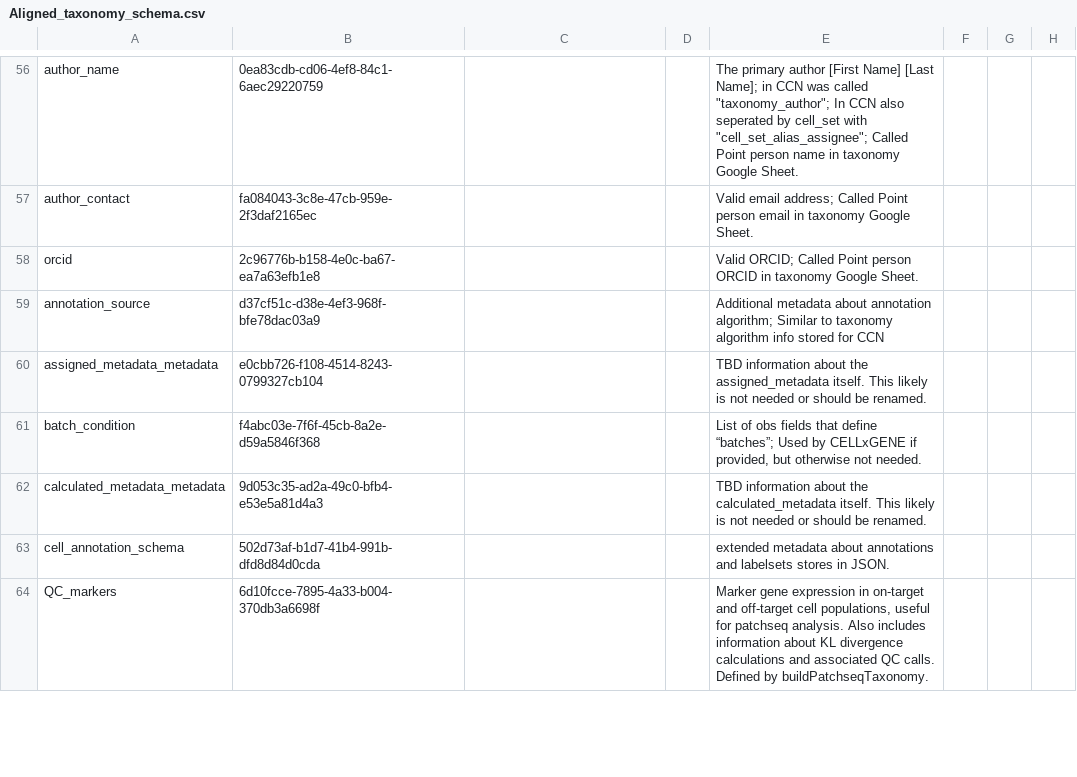
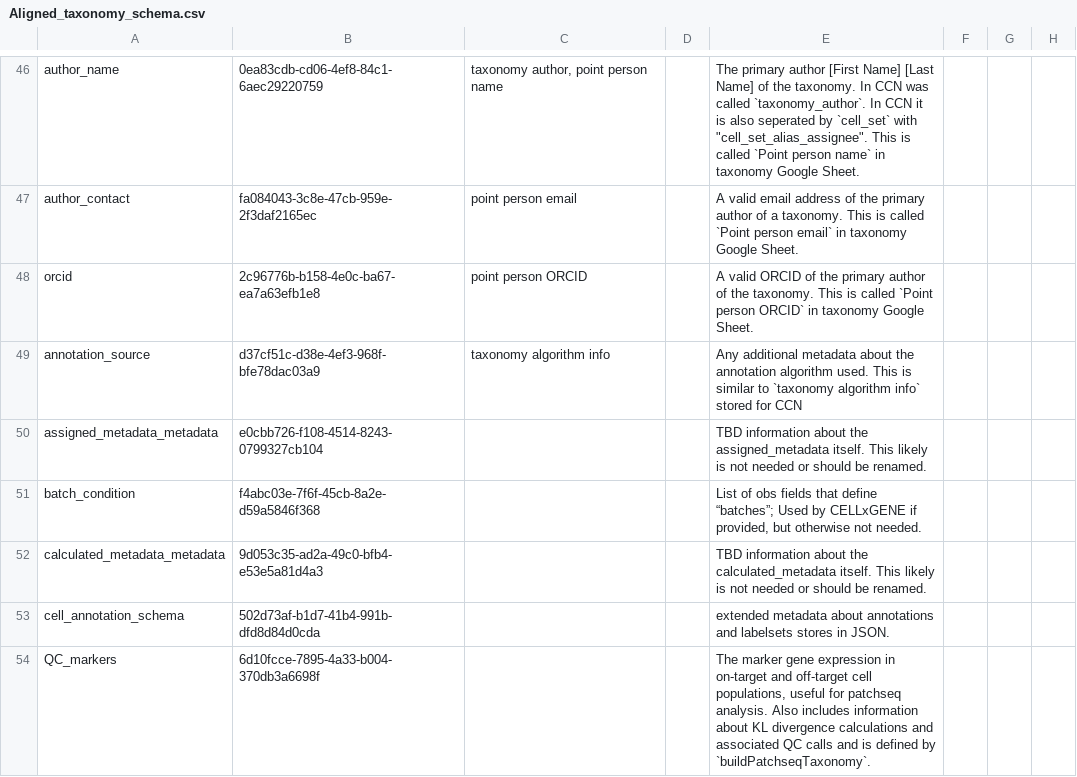
Before and after one commit to brain-bican/metadata-schemas, a CSV file: docs/schemas/Cell-Annotation-and-Taxonomy/Aligned_taxonomy_schema.csv, drawn as a sheet; only a part is shown, gaps mark what is left out; addresses are those after the commit; the diff covers the shown part only; the diff names each change by its address in the sheet, - before the commit and + after, or states it on an @@ line.

Commit message:
updated aligned taxonomy schemas to include BICAN UUIDs for all fields

```diff
--- a/docs/schemas/Cell-Annotation-and-Taxonomy/Aligned_taxonomy_schema.csv
+++ b/docs/schemas/Cell-Annotation-and-Taxonomy/Aligned_taxonomy_schema.csv
-C46: (empty)
+C46: taxonomy author, point person name
-E46: …Name] [Last Name]; in CCN was called "taxonomy_author"; In CCN also seperated by cell_set with "cell_set_alias_assignee"; Called Point person name in taxonomy…
+E46: …Name] [Last Name] of the taxonomy. In CCN was called `taxonomy_author`. In CCN it is also seperated by `cell_set` with "cell_set_alias_assignee". This is called `Point person name` in taxonomy…
-C47: (empty)
+C47: point person email
-E47: Valid email address; Called Point person email in taxonomy…
+E47: A valid email address of the primary author of a taxonomy. This is called `Point person email` in taxonomy…
-C48: (empty)
+C48: point person ORCID
-E48: Valid ORCID; Called Point person ORCID in taxonomy…
+E48: A valid ORCID of the primary author of the taxonomy. This is called `Point person ORCID` in taxonomy…
-C49: (empty)
+C49: taxonomy algorithm info
-E49: Additional metadata about annotation algorithm; Similar to taxonomy algorithm info stored for…
+E49: Any additional metadata about the annotation algorithm used. This is similar to `taxonomy algorithm info` stored for…
-E54: Marker gene expression in on-target and off-target cell populations, useful for patchseq analysis. Also includes information about KL divergence calculations and associated QC calls. Defined by buildPatchseqTaxonomy.
+E54: The marker gene expression in on-target and off-target cell populations, useful for patchseq analysis. Also includes information about KL divergence calculations and associated QC calls and is defined by `buildPatchseqTaxonomy`.
```
Also changed, not shown: 26 added rows, 11 removed rows and 43 edited cells elsewhere in this file.
